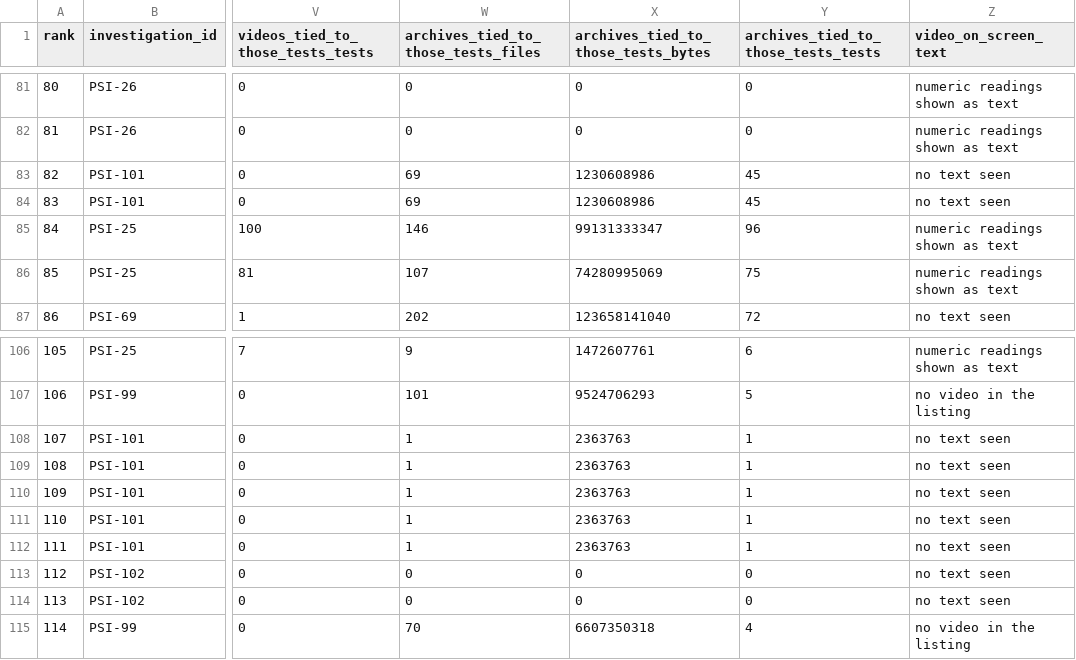
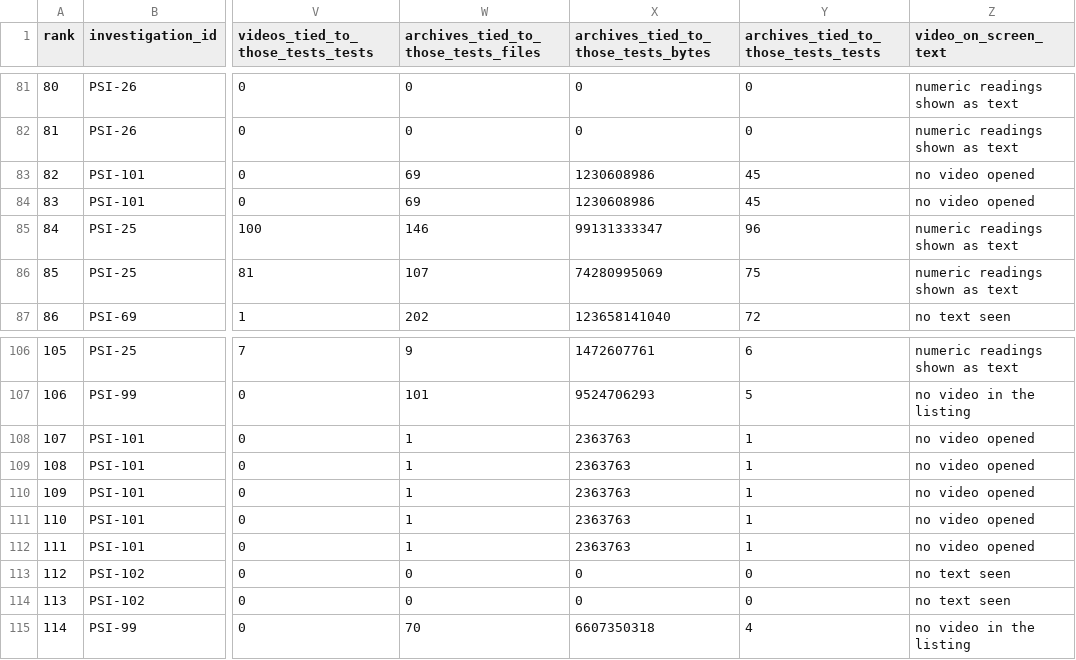
Before and after one commit to choidol0208/NASA_RAPID, a CSV file: data/pipeline/retrieval_queue.csv, drawn as a sheet; only a part is shown, gaps mark what is left out; the diff names each change by its address in the sheet, - before the commit and + after, or states it on an @@ line.

```diff
--- a/data/pipeline/retrieval_queue.csv
+++ b/data/pipeline/retrieval_queue.csv
-Z83:Z84 (video_on_screen_text): no text seen
+Z83:Z84 (video_on_screen_text): no video opened
-Z108:Z112 (video_on_screen_text): no text seen
+Z108:Z112 (video_on_screen_text): no video opened
```
Also changed, not shown: data/pipeline/gap_states.csv, data/pipeline/need_gap_states.csv, 36 other files.
